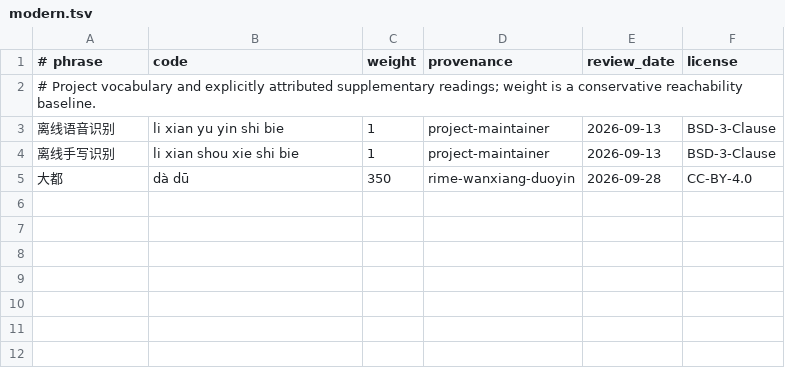
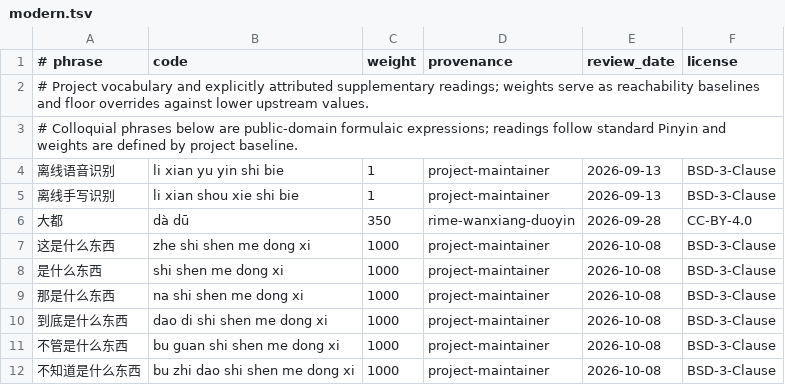
Before and after one commit to Mgrsc/LIME, a TSV file: tools/dictionary/modern.tsv, drawn as a sheet.

Commit message:
fix(lexicon): supplement colloquial phrases to stabilize abbreviation segmentation

```diff
--- a/tools/dictionary/modern.tsv
+++ b/tools/dictionary/modern.tsv
@@ -1,3 +1,4 @@
 # phrase	code	weight	provenance	review_date	license
-# Project vocabulary and explicitly attributed supplementary readings; weight is a conservative reachability baseline.
+# Project vocabulary and explicitly attributed supplementary readings; weights serve as reachability baselines and floor overrides against lower upstream values.
+# Colloquial phrases below are public-domain formulaic expressions; readings follow standard Pinyin and weights are defined by project baseline.
 离线语音识别	li xian yu yin shi bie	1	project-maintainer	2026-09-13	BSD-3-Clause
@@ -5 +6,7 @@
 大都	dà dū	350	rime-wanxiang-duoyin	2026-09-28	CC-BY-4.0
+这是什么东西	zhe shi shen me dong xi	1000	project-maintainer	2026-10-08	BSD-3-Clause
+是什么东西	shi shen me dong xi	1000	project-maintainer	2026-10-08	BSD-3-Clause
+那是什么东西	na shi shen me dong xi	1000	project-maintainer	2026-10-08	BSD-3-Clause
+到底是什么东西	dao di shi shen me dong xi	1000	project-maintainer	2026-10-08	BSD-3-Clause
+不管是什么东西	bu guan shi shen me dong xi	1000	project-maintainer	2026-10-08	BSD-3-Clause
+不知道是什么东西	bu zhi dao shi shen me dong xi	1000	project-maintainer	2026-10-08	BSD-3-Clause
```
Also changed, not shown: tools/dictionary/lexicon-regression.tsv, 11 other files.
